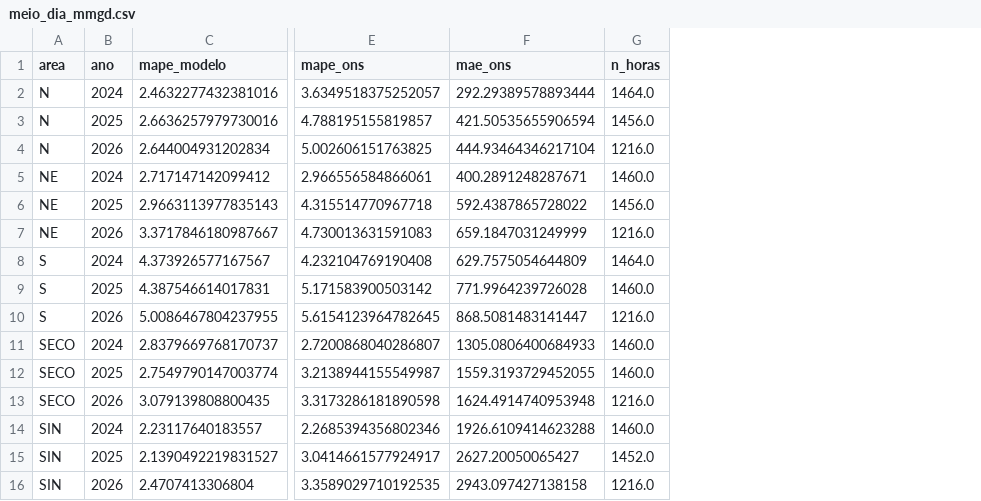
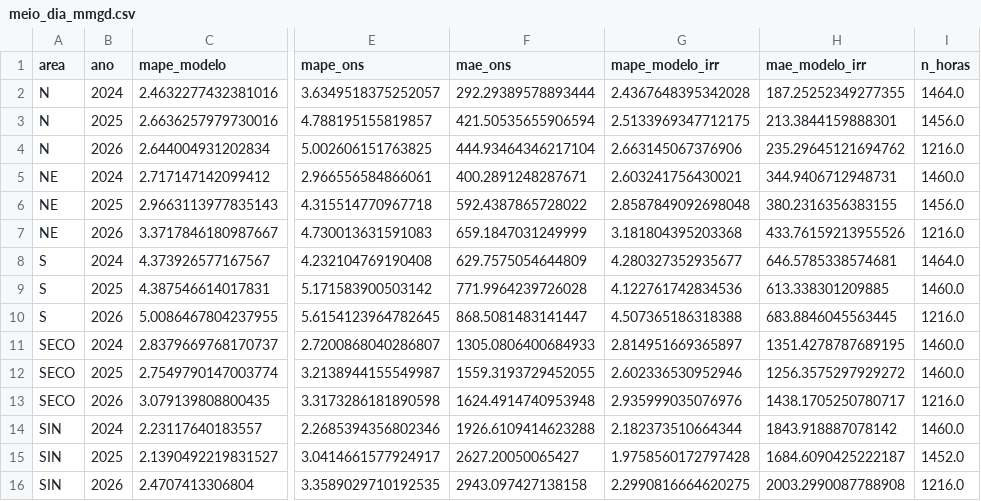
Before and after one commit to CaioNepomuceno2/ons-load-forecast, a CSV file: reports/meio_dia_mmgd.csv, drawn as a sheet; only a part is shown, gaps mark what is left out; the diff names each change by its address in the sheet, - before the commit and + after, or states it on an @@ line.

```diff
--- a/reports/meio_dia_mmgd.csv
+++ b/reports/meio_dia_mmgd.csv
+column G (mape_modelo_irr), rows 2-16: 2.4367648395342028 | 2.5133969347712175 | 2.663145067376906 | 2.603241756430021 | 2.8587849092698048 | 3.181804395203368 | 4.280327352935677 | 4.122761742834536 | 4.507365186318388 | 2.814951669365897 | 2.602336530952946 | 2.935999035076976 | 2.182373510664344 | 1.9758560172797428 | 2.2990816664620275
+column H (mae_modelo_irr), rows 2-16: 187.25252349277355 | 213.3844159888301 | 235.29645121694762 | 344.9406712948731 | 380.2316356383155 | 433.76159213955526 | 646.5785338574681 | 613.338301209885 | 683.8846045563445 | 1351.4278787689195 | 1256.3575297929272 | 1438.1705250780717 | 1843.918887078142 | 1684.6090425222187 | 2003.2990087788908
```
Also changed, not shown: reports/diebold_mariano.csv, reports/mape_geral.csv, 22 other files.
